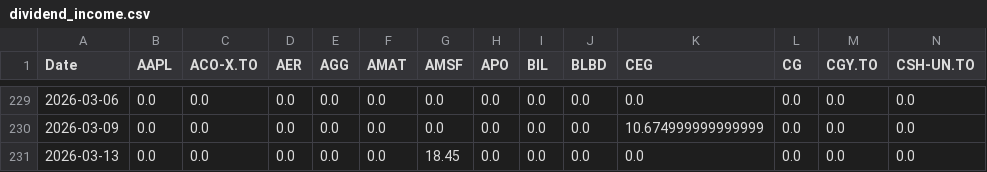
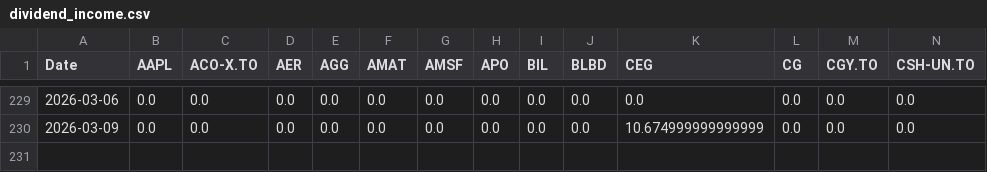
Before and after one commit to DFIC-Quant-Fund/Fund-Monitor, a CSV file: data/core/output/dividend_income.csv, drawn as a sheet; only a part is shown, gaps mark what is left out; rows hold the shown columns only; the diff names each change by its address in the sheet, - before the commit and + after, or states it on an @@ line.

```diff
--- a/data/core/output/dividend_income.csv
+++ b/data/core/output/dividend_income.csv
-row 231: 2026-03-13 | 0.0 | 0.0 | 0.0 | 0.0 | 0.0 | 18.45 | 0.0 | 0.0 | 0.0 | 0.0 | 0.0 | 0.0 | 0.0
```
Also changed, not shown: data/core/output/cash.csv, data/core/output/dividend_per_share.csv, 3 other files.
